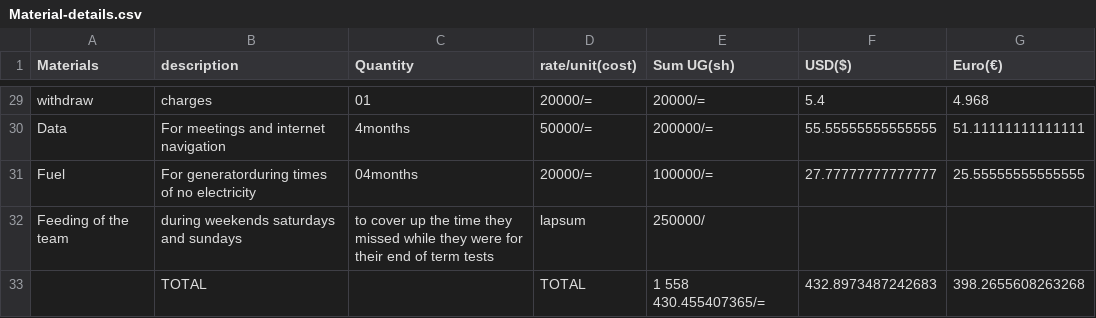
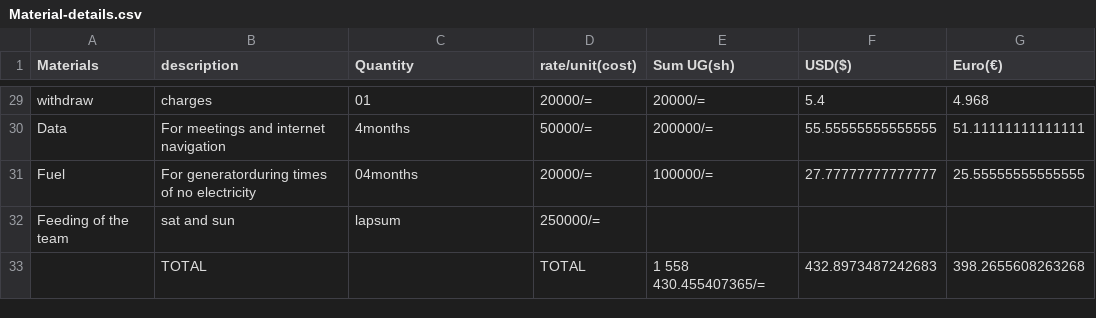
Before and after one commit to chardso/Building-a-DIY-audio-ultra-bass-amplifier, a CSV file: Material-details.csv, drawn as a sheet; only a part is shown, gaps mark what is left out.

Commit message:
Update Material-details.csv

```diff
--- a/Material-details.csv
+++ b/Material-details.csv
@@ -31,3 +31,3 @@ Data,For meetings and internet navigation ,4months  ,50000/=,200000/=,55.5555555
 Fuel,For generatorduring times of no electricity,04months,20000/=,100000/=,27.77777777777777,25.55555555555555
-Feeding of the team, during weekends saturdays and sundays, to cover up the time they missed while they were for their end of term tests,lapsum,250000/
+Feeding of the team,sat and sun,lapsum,250000/=,,,,
             ,TOTAL,       , TOTAL, 1 558 430.455407365/=,432.8973487242683,398.2655608263268
```
